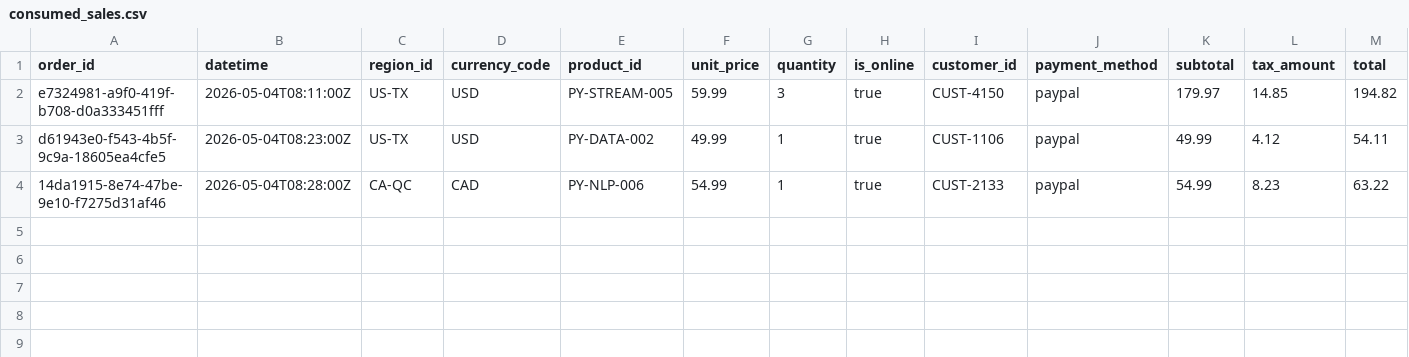
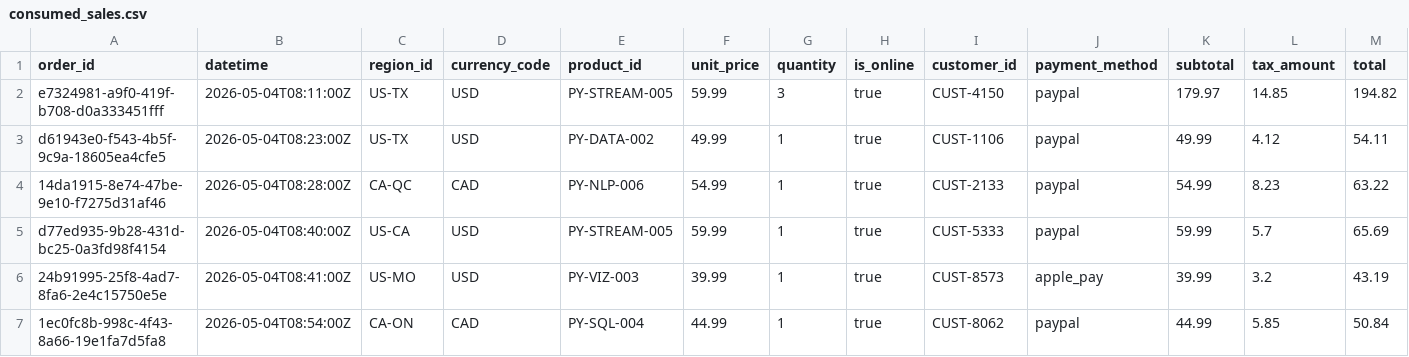
Before and after one commit to bfuemmeler/streaming-06-scenarios, a CSV file: data/output/consumed_sales.csv, drawn as a sheet; only a part is shown; rows hold the shown columns only; the diff names each change by its address in the sheet, - before the commit and + after, or states it on an @@ line.

```diff
--- a/data/output/consumed_sales.csv
+++ b/data/output/consumed_sales.csv
+row 5: d77ed935-9b28-431d-bc25-0a3fd98f4154 | 2026-05-04T08:40:00Z | US-CA | USD | PY-STREAM-005 | 59.99 | 1 | true | CUST-5333 | paypal | 59.99 | 5.7 | 65.69
+row 6: 24b91995-25f8-4ad7-8fa6-2e4c15750e5e | 2026-05-04T08:41:00Z | US-MO | USD | PY-VIZ-003 | 39.99 | 1 | true | CUST-8573 | apple_pay | 39.99 | 3.2 | 43.19
+row 7: 1ec0fc8b-998c-4f43-8a66-19e1fa7d5fa8 | 2026-05-04T08:54:00Z | CA-ON | CAD | PY-SQL-004 | 44.99 | 1 | true | CUST-8062 | paypal | 44.99 | 5.85 | 50.84
```
Also changed, not shown: 5 other files.
